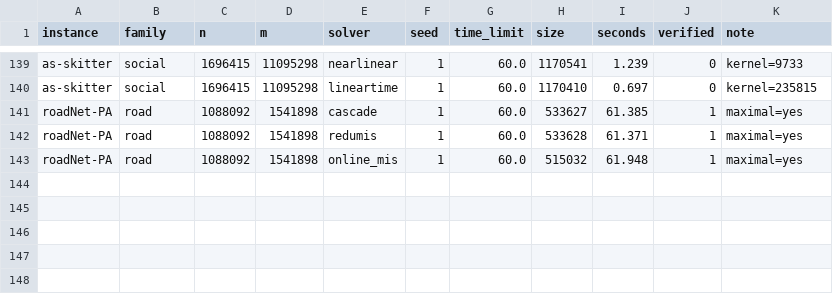
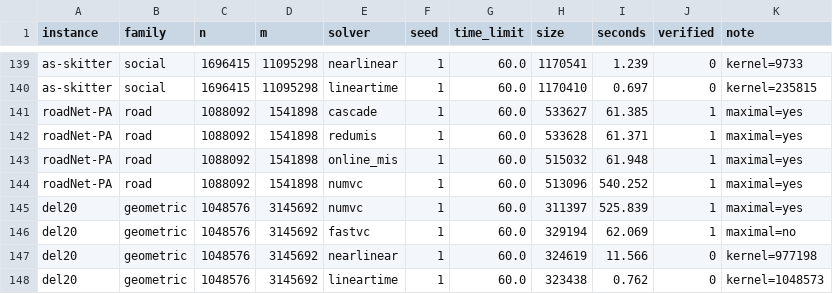
Before and after one commit to vinhqdang/max_independence_set, a CSV file: results/replication60.csv, drawn as a sheet; only a part is shown, gaps mark what is left out; the diff names each change by its address in the sheet, - before the commit and + after, or states it on an @@ line.

Commit message:
Add replication rows collected since the last commit

```diff
--- a/results/replication60.csv
+++ b/results/replication60.csv
+row 144: roadNet-PA | road | 1088092 | 1541898 | numvc | 1 | 60.0 | 513096 | 540.252 | 1 | maximal=yes
+row 145: del20 | geometric | 1048576 | 3145692 | numvc | 1 | 60.0 | 311397 | 525.839 | 1 | maximal=yes
+row 146: del20 | geometric | 1048576 | 3145692 | fastvc | 1 | 60.0 | 329194 | 62.069 | 1 | maximal=no
+row 147: del20 | geometric | 1048576 | 3145692 | nearlinear | 1 | 60.0 | 324619 | 11.566 | 0 | kernel=977198
+row 148: del20 | geometric | 1048576 | 3145692 | lineartime | 1 | 60.0 | 323438 | 0.762 | 0 | kernel=1048573
```
